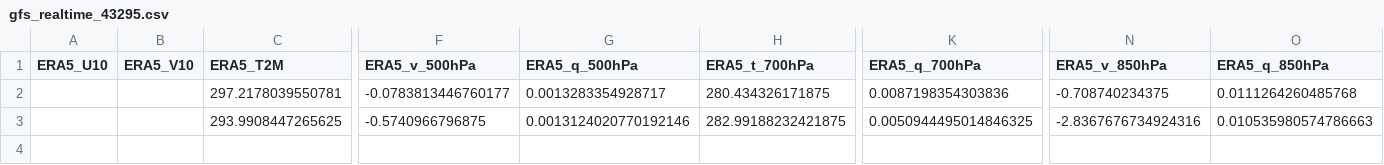
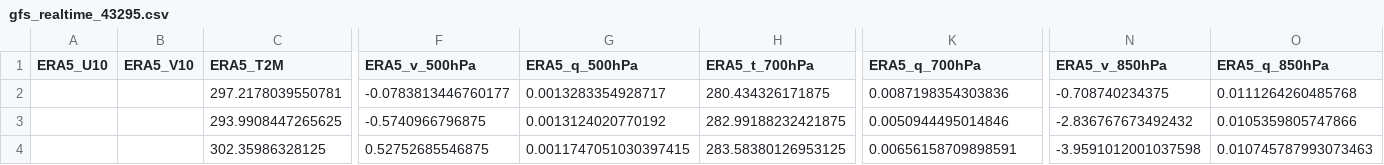
Before and after one commit to Aprameya05/CSIR-Thunderstorm-Bengaluru, a CSV file: data/gfs_realtime_43295.csv, drawn as a sheet; only a part is shown, gaps mark what is left out; rows hold the shown columns only; the diff names each change by its address in the sheet, - before the commit and + after, or states it on an @@ line.

```diff
--- a/data/gfs_realtime_43295.csv
+++ b/data/gfs_realtime_43295.csv
-G3 (ERA5_q_500hPa): 0.0013124020770192146
+G3 (ERA5_q_500hPa): 0.0013124020770192
-K3 (ERA5_q_700hPa): 0.0050944495014846325
+K3 (ERA5_q_700hPa): 0.0050944495014846
-N3 (ERA5_v_850hPa): -2.8367676734924316
+N3 (ERA5_v_850hPa): -2.836767673492432
-O3 (ERA5_q_850hPa): 0.010535980574786663
+O3 (ERA5_q_850hPa): 0.0105359805747866
+row 4:  |  | 302.35986328125 | 0.52752685546875 | 0.0011747051030397415 | 283.58380126953125 | 0.00656158709898591 | -3.9591012001037598 | 0.010745787993073463
```
Also changed, not shown: data/forecast_log.csv, data/upperair_realtime_43295.csv, 8 other files.
